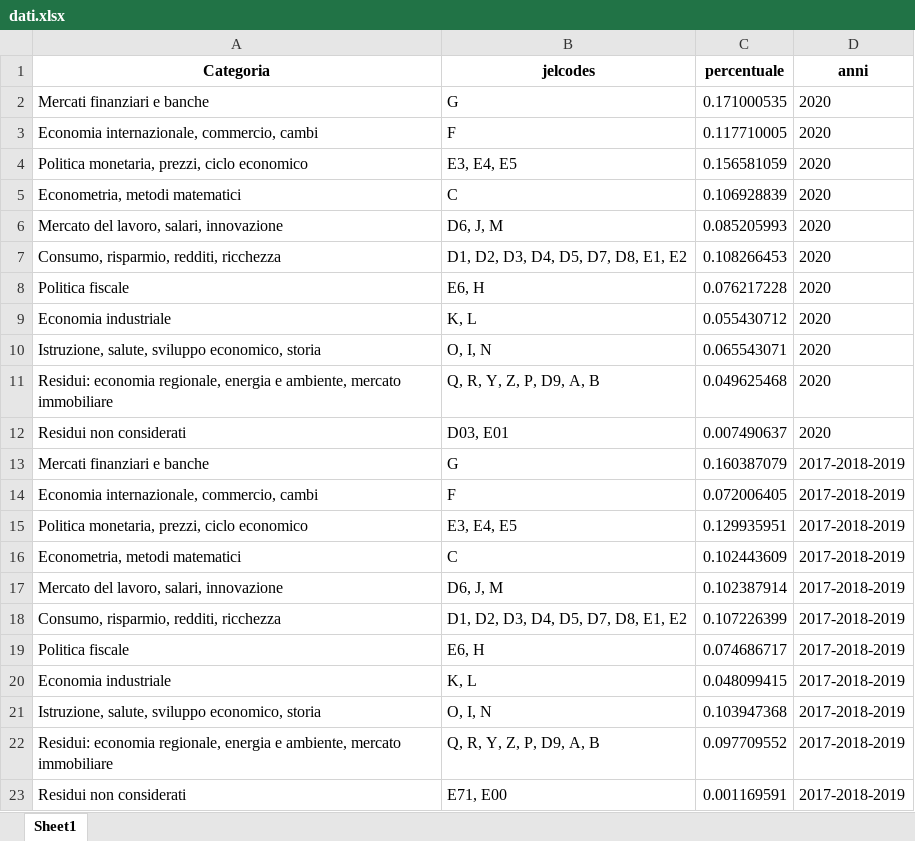
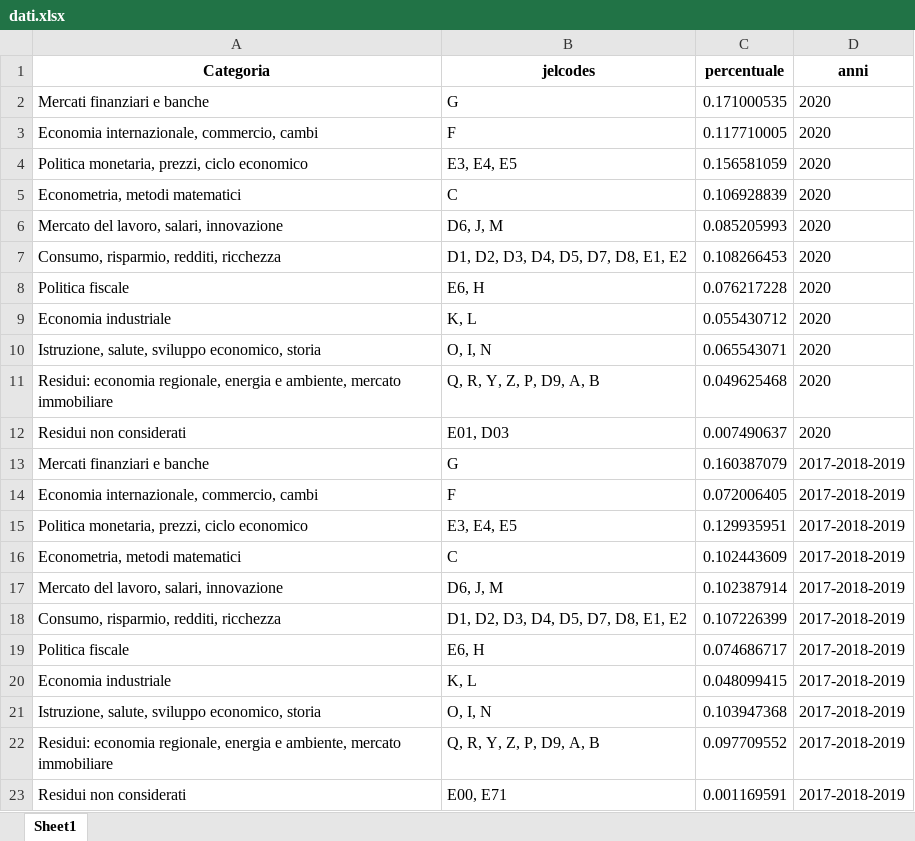
Before and after one commit to bankit-cfin/ra-rolli, an Excel workbook: data/dati.xlsx, sheet Sheet1, drawn as a sheet; values as stored, in another font and other column widths than the file's, no borders; the diff names each change by its address in the sheet, - before the commit and + after, or states it on an @@ line.

```diff
--- a/data/dati.xlsx (sheet Sheet1)
+++ b/data/dati.xlsx (sheet Sheet1)
-B12 (jelcodes): D03, E01
+B12 (jelcodes): E01, D03
-B23 (jelcodes): E71, E00
+B23 (jelcodes): E00, E71
```
Also changed, not shown: 2 other files.
